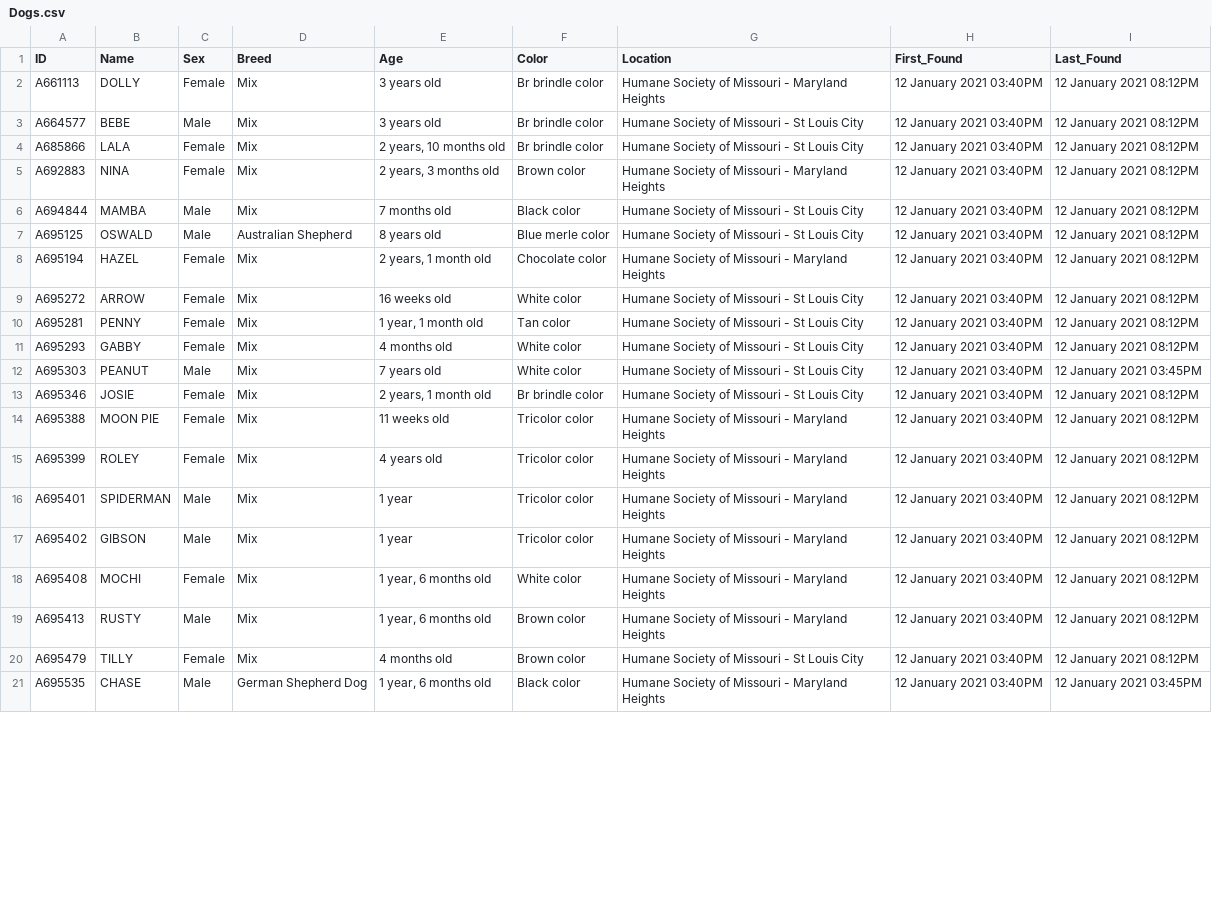
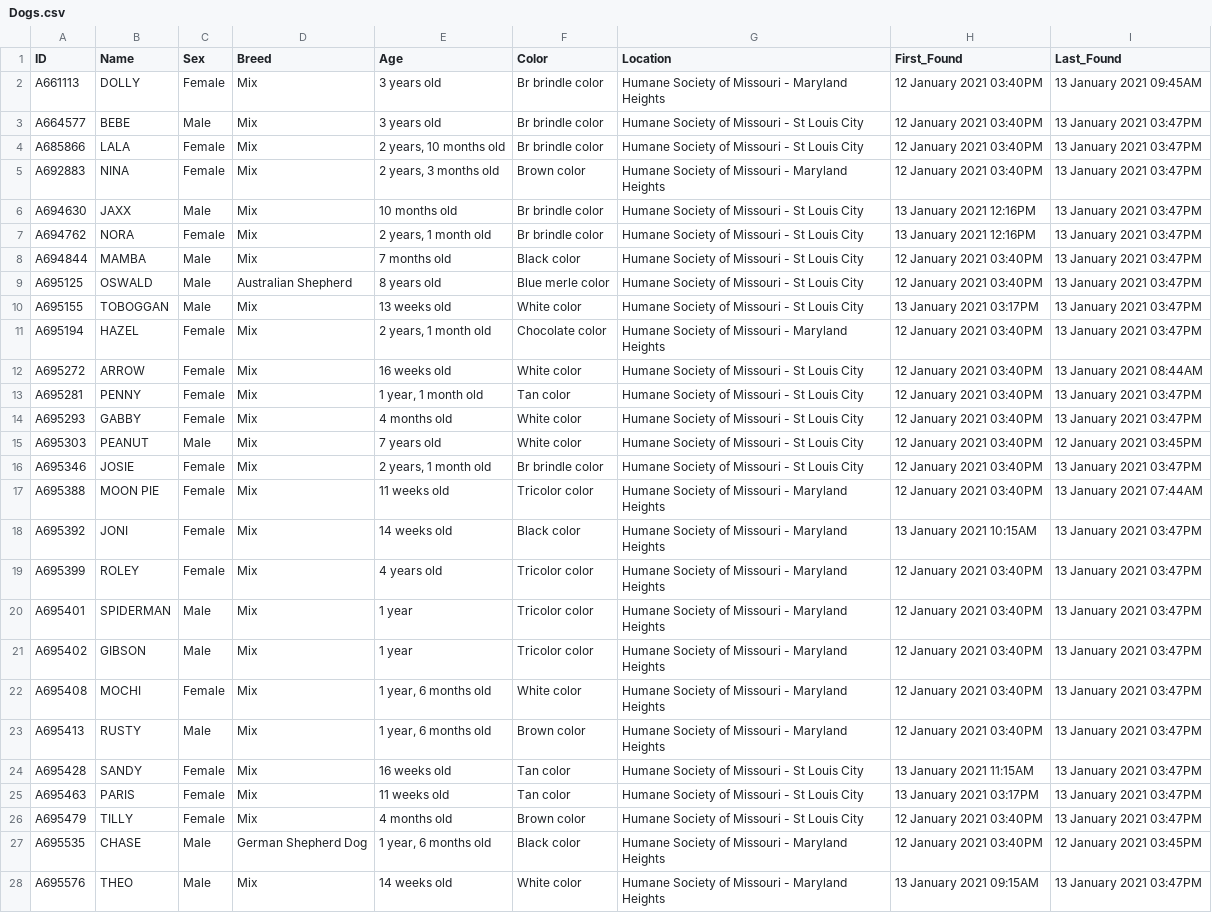
Before and after one commit to psychicesp/HSMO-scraper, a CSV file: Dogs.csv, drawn as a sheet; only a part is shown; addresses are those after the commit; the diff covers the shown part only; the diff names each change by its address in the sheet, - before the commit and + after, or states it on an @@ line.

Commit message:
Found some dogs

```diff
--- a/Dogs.csv
+++ b/Dogs.csv
-I2 (Last_Found): 12 January 2021 08:12PM
+I2 (Last_Found): 13 January 2021 09:45AM
-I3:I5 (Last_Found): 12 January 2021 08:12PM
+I3:I5 (Last_Found): 13 January 2021 03:47PM
+row 6: A694630 | JAXX | Male | Mix | 10 months old | Br brindle color | Humane Society of Missouri - St Louis City | 13 January 2021 12:16PM | 13 January 2021 03:47PM
+row 7: A694762 | NORA | Female | Mix | 2 years, 1 month old | Br brindle color | Humane Society of Missouri - St Louis City | 13 January 2021 12:16PM | 13 January 2021 03:47PM
-I8:I9 (Last_Found): 12 January 2021 08:12PM
+I8:I9 (Last_Found): 13 January 2021 03:47PM
+row 10: A695155 | TOBOGGAN | Male | Mix | 13 weeks old | White color | Humane Society of Missouri - St Louis City | 13 January 2021 03:17PM | 13 January 2021 03:47PM
-I11 (Last_Found): 12 January 2021 08:12PM
+I11 (Last_Found): 13 January 2021 03:47PM
-I12 (Last_Found): 12 January 2021 08:12PM
+I12 (Last_Found): 13 January 2021 08:44AM
-I13:I14 (Last_Found): 12 January 2021 08:12PM
+I13:I14 (Last_Found): 13 January 2021 03:47PM
-I16 (Last_Found): 12 January 2021 08:12PM
+I16 (Last_Found): 13 January 2021 03:47PM
-I17 (Last_Found): 12 January 2021 08:12PM
+I17 (Last_Found): 13 January 2021 07:44AM
+row 18: A695392 | JONI | Female | Mix | 14 weeks old | Black color | Humane Society of Missouri - Maryland Heights | 13 January 2021 10:15AM | 13 January 2021 03:47PM
-I19:I23 (Last_Found): 12 January 2021 08:12PM
+I19:I23 (Last_Found): 13 January 2021 03:47PM
+row 24: A695428 | SANDY | Female | Mix | 16 weeks old | Tan color | Humane Society of Missouri - St Louis City | 13 January 2021 11:15AM | 13 January 2021 03:47PM
+row 25: A695463 | PARIS | Female | Mix | 11 weeks old | Tan color | Humane Society of Missouri - St Louis City | 13 January 2021 03:17PM | 13 January 2021 03:47PM
-I26 (Last_Found): 12 January 2021 08:12PM
+I26 (Last_Found): 13 January 2021 03:47PM
+row 28: A695576 | THEO | Male | Mix | 14 weeks old | White color | Humane Society of Missouri - Maryland Heights | 13 January 2021 09:15AM | 13 January 2021 03:47PM
```
Also changed, not shown: 6 added rows and 1 edited cell elsewhere in this file, New_Dogs.csv.
